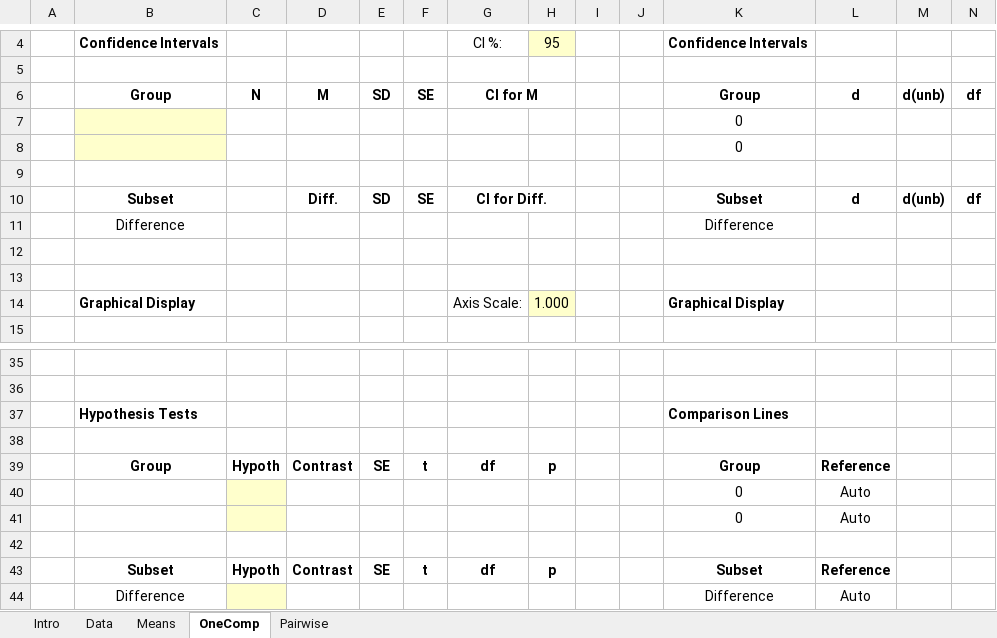
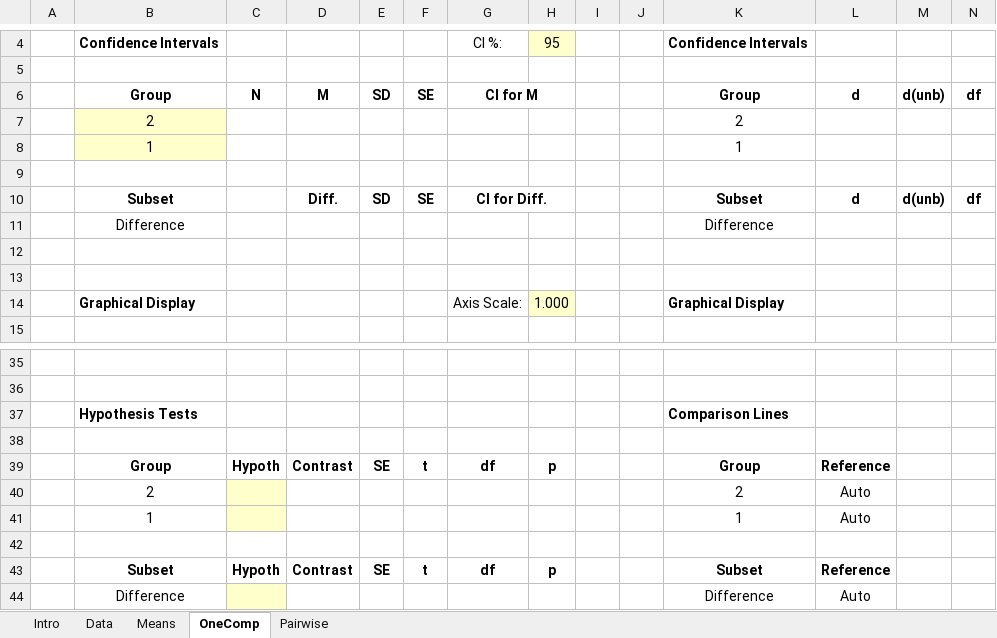
Before and after one commit to cwendorf/BASE, an Excel workbook: EASE/EASE(S)-OneWay.xlsx, sheet OneComp, drawn as a sheet; only a part is shown, gaps mark what is left out; values as stored, in another font and other column widths than the file's, no borders; charts and pictures not drawn; removed rows and columns are numbered as before the commit, all else as after; rows hold the shown columns only; the diff names each change by its address in the sheet, - before the commit and + after, or states it on an @@ line.

```diff
--- a/EASE/EASE(S)-OneWay.xlsx (sheet OneComp)
+++ b/EASE/EASE(S)-OneWay.xlsx (sheet OneComp)
-row 7:  |  |  |  |  |  |  |  |  |  | 0
-row 8:  |  |  |  |  |  |  |  |  |  | 0
+row 7:  | 2 |  |  |  |  |  |  |  |  | 2
+row 8:  | 1 |  |  |  |  |  |  |  |  | 1
-row 40:  |  |  |  |  |  |  |  |  |  | 0 | Auto
-row 41:  |  |  |  |  |  |  |  |  |  | 0 | Auto
+row 40:  | 2 |  |  |  |  |  |  |  |  | 2 | Auto
+row 41:  | 1 |  |  |  |  |  |  |  |  | 1 | Auto
```
Also changed, not shown: charts or pictures, EASE/EASE(D)-OneWay-Rattan.xlsx, EASE/EASE(D)-Repeated-Donohue.xlsx, 5 other files.
